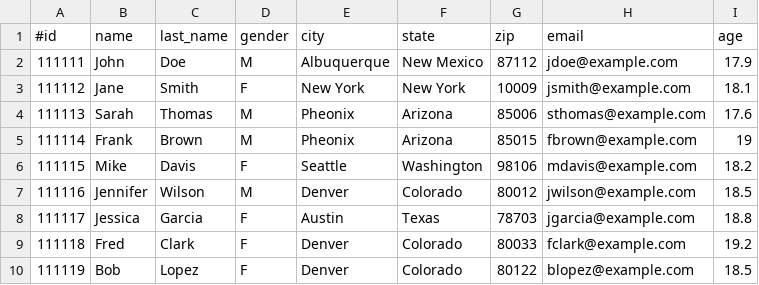
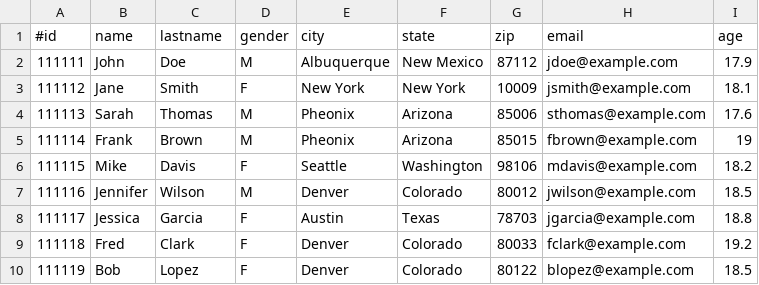
Before and after one commit to wizelineacademy/academy-go-q12021, a CSV file: tmp/dataFile.csv, drawn as a sheet.

```diff
--- a/tmp/dataFile.csv
+++ b/tmp/dataFile.csv
@@ -1,2 +1,2 @@
-#id,name,last_name,gender,city,state,zip,email,age
+#id,name,lastname,gender,city,state,zip,email,age
 111111,John,Doe,M,Albuquerque,New Mexico,87112,jdoe@example.com,17.9
```
Also changed, not shown: 8 other files.
